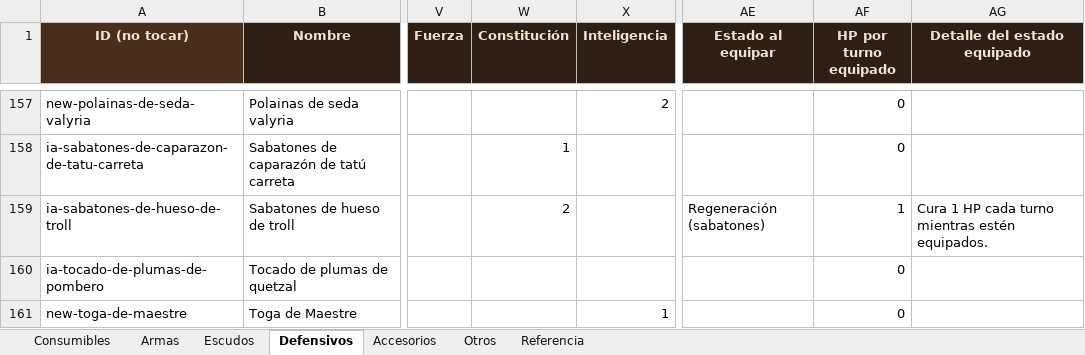
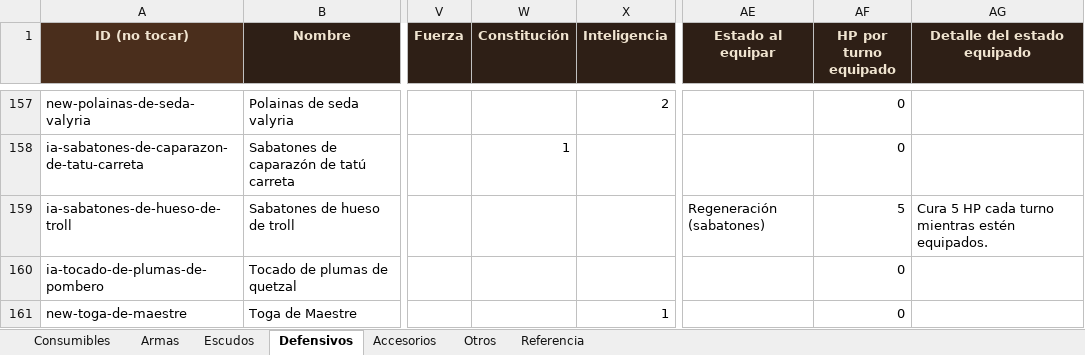
Before and after one commit to elsauloel/rolpintoista, an Excel workbook: assets/catalogo.xlsx, sheet Defensivos, drawn as a sheet; only a part is shown, gaps mark what is left out; values as stored, in another font and other column widths than the file's, no borders; the diff names each change by its address in the sheet, - before the commit and + after, or states it on an @@ line.

Commit message:
Catálogo: Sabatones de hueso de troll al día con su Detalle actualizado
El Detalle cambió (ya no menciona Constitución, la Regeneración pasó
de +1 a +5 HP por turno) pero la configuración se había quedado con la
versión vieja: sacado el mod Con +2 y actualizado Regeneración
(sabatones) a +5 HP/turno.

```diff
--- a/assets/catalogo.xlsx (sheet Defensivos)
+++ b/assets/catalogo.xlsx (sheet Defensivos)
-W159 (Constitución): 2
+W159 (Constitución): (empty)
-AF159 (HP por turno equipado): 1
+AF159 (HP por turno equipado): 5
-AG159 (Detalle del estado equipado): Cura 1 HP cada…
+AG159 (Detalle del estado equipado): Cura 5 HP cada…
```
Also changed, not shown: 4 other files.
